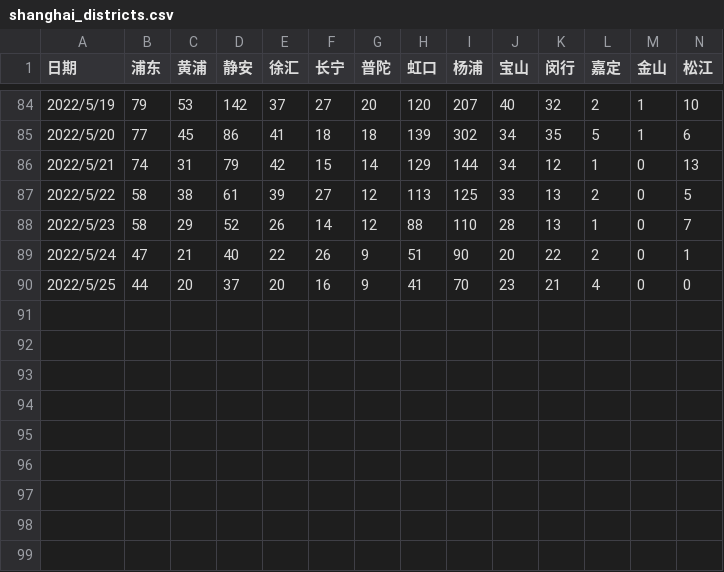
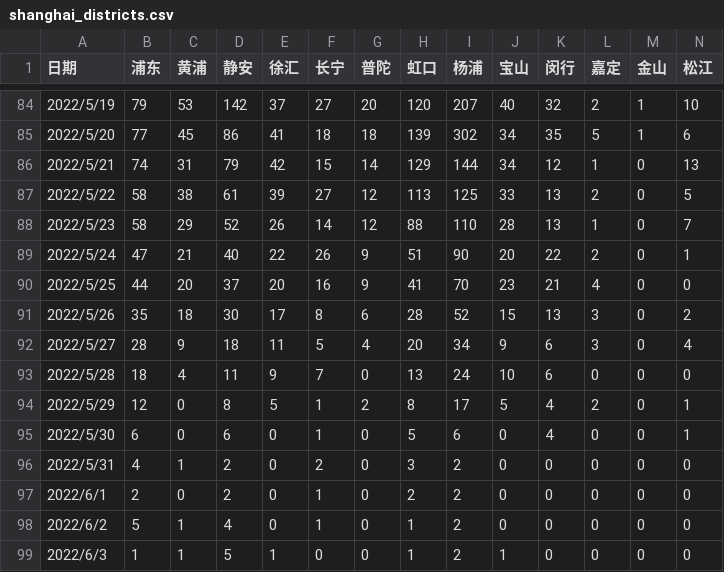
Before and after one commit to sjhstone/COVID-19-East-Asia-Megacities, a CSV file: raw_data/shanghai_districts.csv, drawn as a sheet; only a part is shown, gaps mark what is left out; rows hold the shown columns only; the diff names each change by its address in the sheet, - before the commit and + after, or states it on an @@ line.

Commit message:
weekly data update

```diff
--- a/raw_data/shanghai_districts.csv
+++ b/raw_data/shanghai_districts.csv
+row 91: 2022/5/26 | 35 | 18 | 30 | 17 | 8 | 6 | 28 | 52 | 15 | 13 | 3 | 0 | 2
+row 92: 2022/5/27 | 28 | 9 | 18 | 11 | 5 | 4 | 20 | 34 | 9 | 6 | 3 | 0 | 4
+row 93: 2022/5/28 | 18 | 4 | 11 | 9 | 7 | 0 | 13 | 24 | 10 | 6 | 0 | 0 | 0
+row 94: 2022/5/29 | 12 | 0 | 8 | 5 | 1 | 2 | 8 | 17 | 5 | 4 | 2 | 0 | 1
+row 95: 2022/5/30 | 6 | 0 | 6 | 0 | 1 | 0 | 5 | 6 | 0 | 4 | 0 | 0 | 1
+row 96: 2022/5/31 | 4 | 1 | 2 | 0 | 2 | 0 | 3 | 2 | 0 | 0 | 0 | 0 | 0
+row 97: 2022/6/1 | 2 | 0 | 2 | 0 | 1 | 0 | 2 | 2 | 0 | 0 | 0 | 0 | 0
+row 98: 2022/6/2 | 5 | 1 | 4 | 0 | 1 | 0 | 1 | 2 | 0 | 0 | 0 | 0 | 0
+row 99: 2022/6/3 | 1 | 1 | 5 | 1 | 0 | 0 | 1 | 2 | 1 | 0 | 0 | 0 | 0
```
Also changed, not shown: data/osaka.csv, data/seoul.csv, 11 other files.
